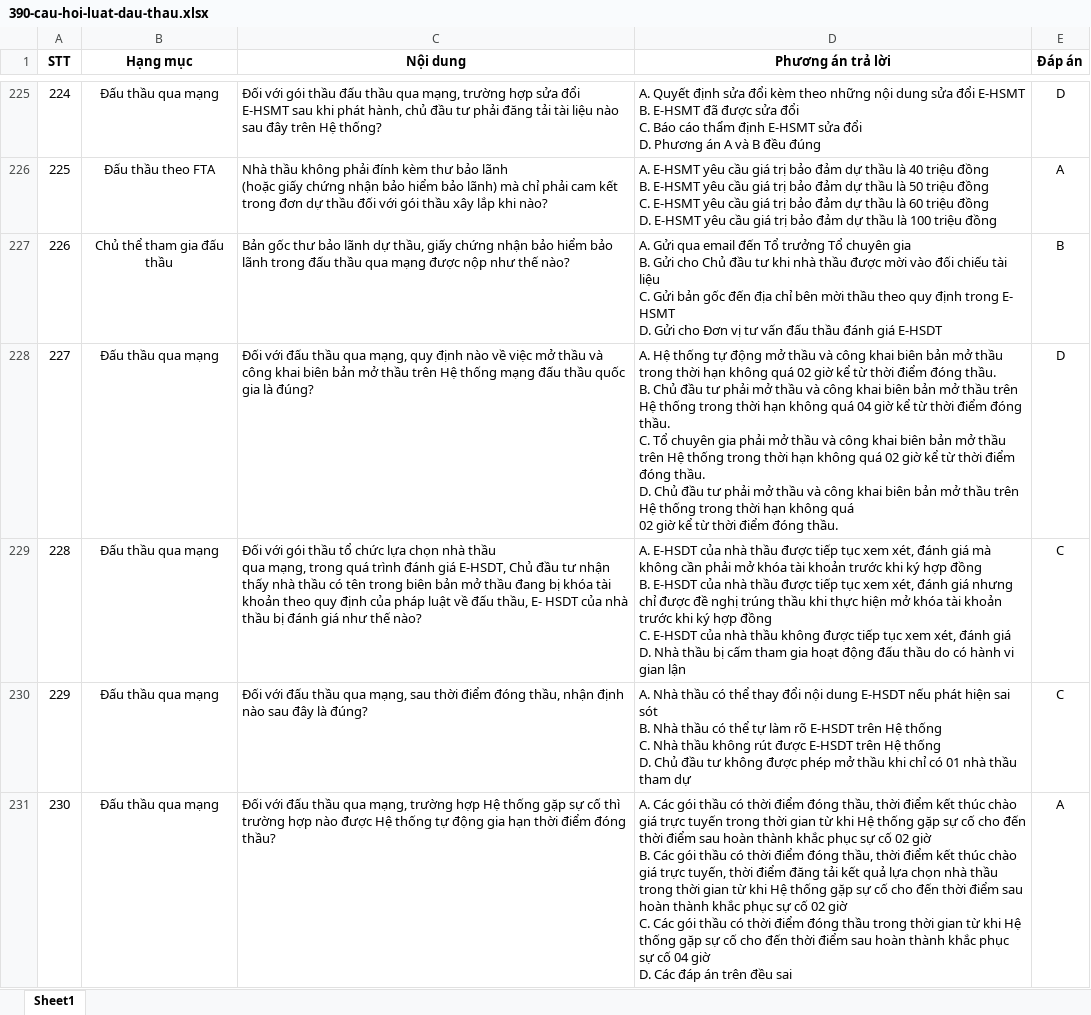
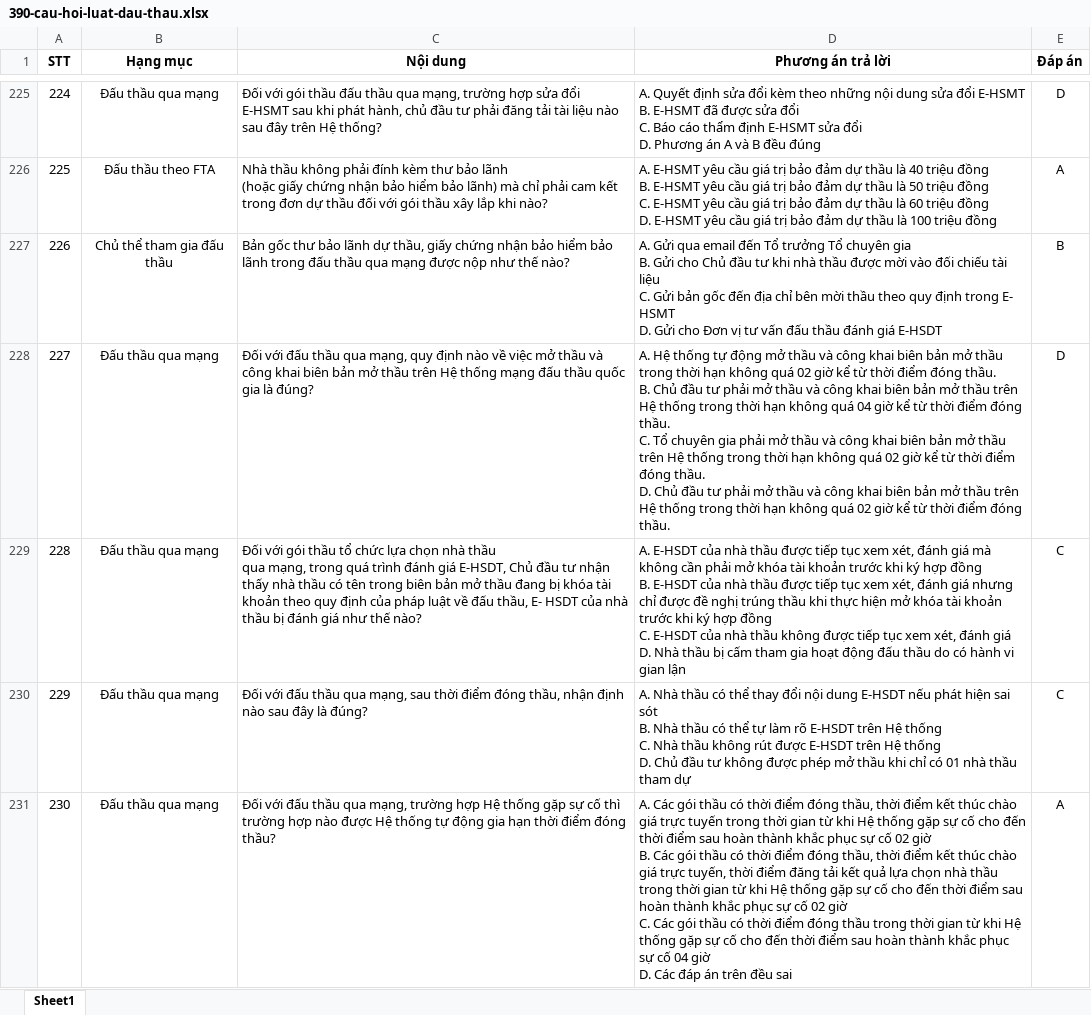
Before and after one commit to nhinguyenminh/Trac-nghiem-luat-dau-thau, an Excel workbook: data/390-cau-hoi-luat-dau-thau.xlsx, sheet Sheet1, drawn as a sheet; only a part is shown, gaps mark what is left out; values as stored, in another font and other column widths than the file's, no borders; the diff covers the shown part only; the diff names each change by its address in the sheet, - before the commit and + after, or states it on an @@ line.

```diff
--- a/data/390-cau-hoi-luat-dau-thau.xlsx (sheet Sheet1)
+++ b/data/390-cau-hoi-luat-dau-thau.xlsx (sheet Sheet1)
-D228 (Phương án trả lời): …đóng thầu.
+D228 (Phương án trả lời): …đóng thầu.
```
Also changed, not shown: 1 edited cell elsewhere in this sheet, 12 other files.
